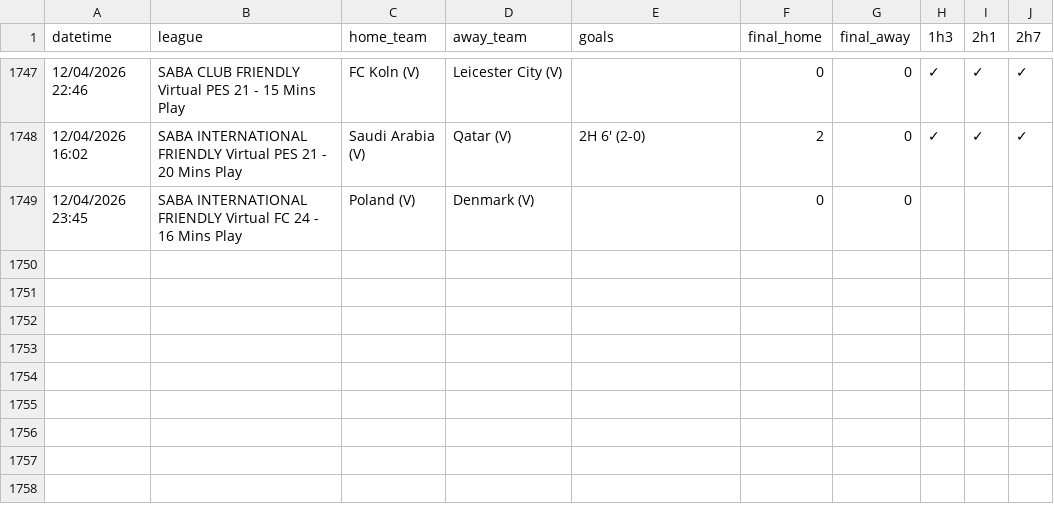
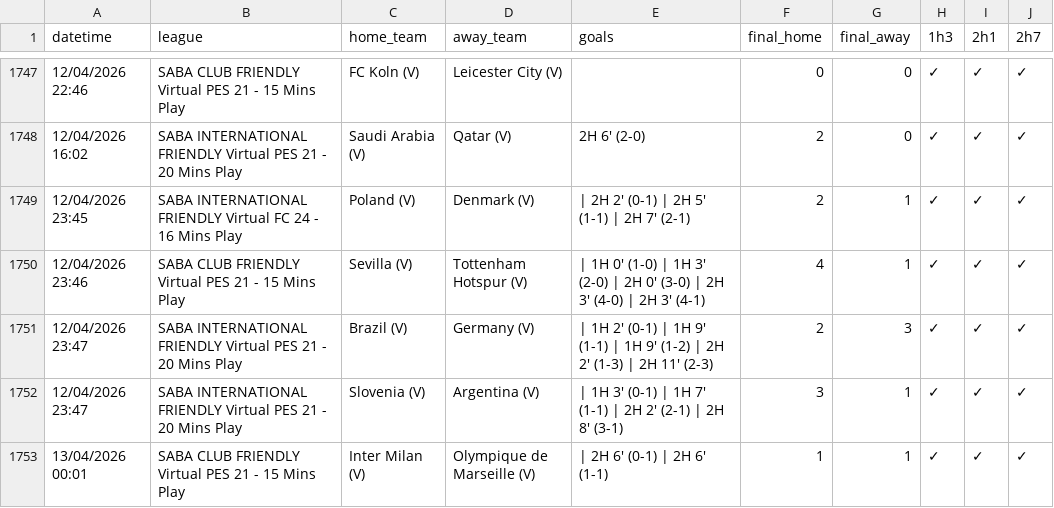
Before and after one commit to aditiawjy/lebihsabar, a CSV file: goal_log.csv, drawn as a sheet; only a part is shown, gaps mark what is left out; the diff covers the shown part only.

Commit message:
Update goal log

```diff
--- a/goal_log.csv
+++ b/goal_log.csv
@@ -1748,2 +1748,6 @@ datetime,league,home_team,away_team,goals,final_home,final_away,1h3,2h1,2h7
 "12/04/2026 16:02","SABA INTERNATIONAL FRIENDLY Virtual PES 21 - 20 Mins Play","Saudi Arabia  (V)","Qatar (V)","2H 6' (2-0)",2,0,✓,✓,✓
-"12/04/2026 23:45","SABA INTERNATIONAL FRIENDLY Virtual FC 24 - 16 Mins Play","Poland (V)","Denmark (V)",,0,0,,,
+"12/04/2026 23:45","SABA INTERNATIONAL FRIENDLY Virtual FC 24 - 16 Mins Play","Poland (V)","Denmark (V)"," | 2H 2' (0-1) | 2H 5' (1-1) | 2H 7' (2-1)",2,1,✓,✓,✓
+"12/04/2026 23:46","SABA CLUB FRIENDLY Virtual PES 21 - 15 Mins Play","Sevilla (V)","Tottenham Hotspur (V)"," | 1H 0' (1-0) | 1H 3' (2-0) | 2H 0' (3-0) | 2H 3' (4-0) | 2H 3' (4-1)",4,1,✓,✓,✓
+"12/04/2026 23:47","SABA INTERNATIONAL FRIENDLY Virtual PES 21 - 20 Mins Play","Brazil (V)","Germany (V)"," | 1H 2' (0-1) | 1H 9' (1-1) | 1H 9' (1-2) | 2H 2' (1-3) | 2H 11' (2-3)",2,3,✓,✓,✓
+"12/04/2026 23:47","SABA INTERNATIONAL FRIENDLY Virtual PES 21 - 20 Mins Play","Slovenia (V)","Argentina (V)"," | 1H 3' (0-1) | 1H 7' (1-1) | 2H 2' (2-1) | 2H 8' (3-1)",3,1,✓,✓,✓
+"13/04/2026 00:01","SABA CLUB FRIENDLY Virtual PES 21 - 15 Mins Play","Inter Milan (V)","Olympique de Marseille (V)"," | 2H 6' (0-1) | 2H 6' (1-1)",1,1,✓,✓,✓
```
Also changed, not shown: 4 added rows and 11 edited cells elsewhere in this file.
